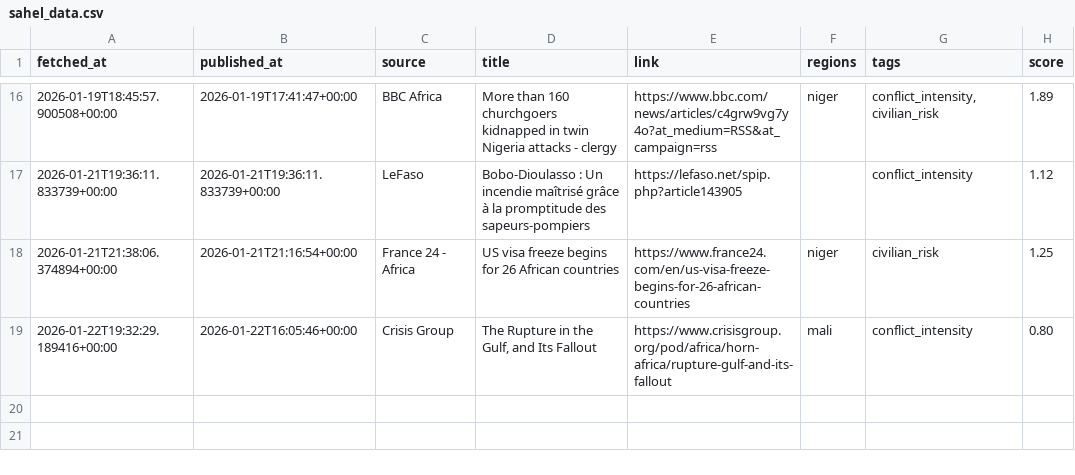
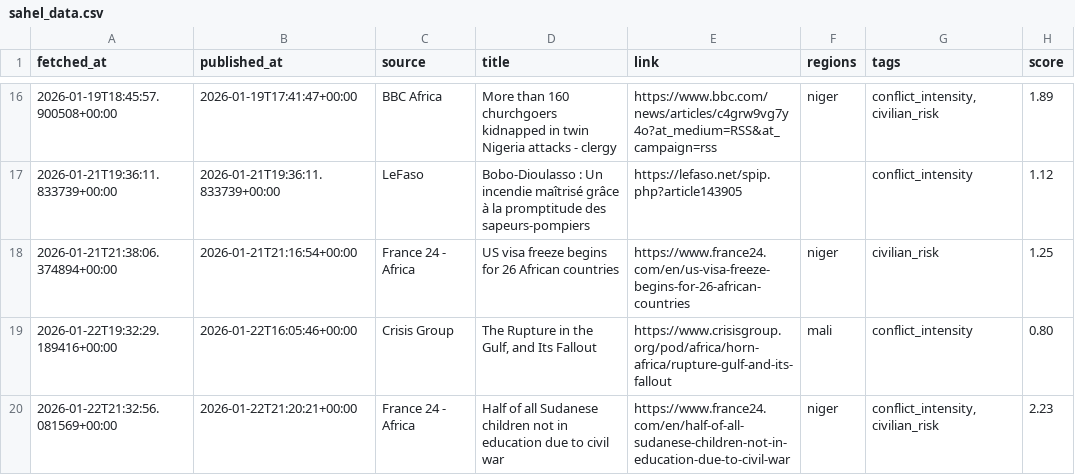
Before and after one commit to akgularda/MonarchCastle, a CSV file: Sahel Region Threat Index (SRTI)/sahel_data.csv, drawn as a sheet; only a part is shown, gaps mark what is left out.

Commit message:
Update SRTI data

```diff
--- a/Sahel Region Threat Index (SRTI)/sahel_data.csv
+++ b/Sahel Region Threat Index (SRTI)/sahel_data.csv
@@ -19 +19,2 @@ fetched_at,published_at,source,title,link,regions,tags,score
 2026-01-22T19:32:29.189416+00:00,2026-01-22T16:05:46+00:00,Crisis Group,"The Rupture in the Gulf, and Its Fallout",https://www.crisisgroup.org/pod/africa/horn-africa/rupture-gulf-and-its-fallout,mali,conflict_intensity,0.80
+2026-01-22T21:32:56.081569+00:00,2026-01-22T21:20:21+00:00,France 24 - Africa,Half of all Sudanese children not in education due to civil war,https://www.france24.com/en/half-of-all-sudanese-children-not-in-education-due-to-civil-war,niger,"conflict_intensity,civilian_risk",2.23
```
Also changed, not shown: 4 other files.
